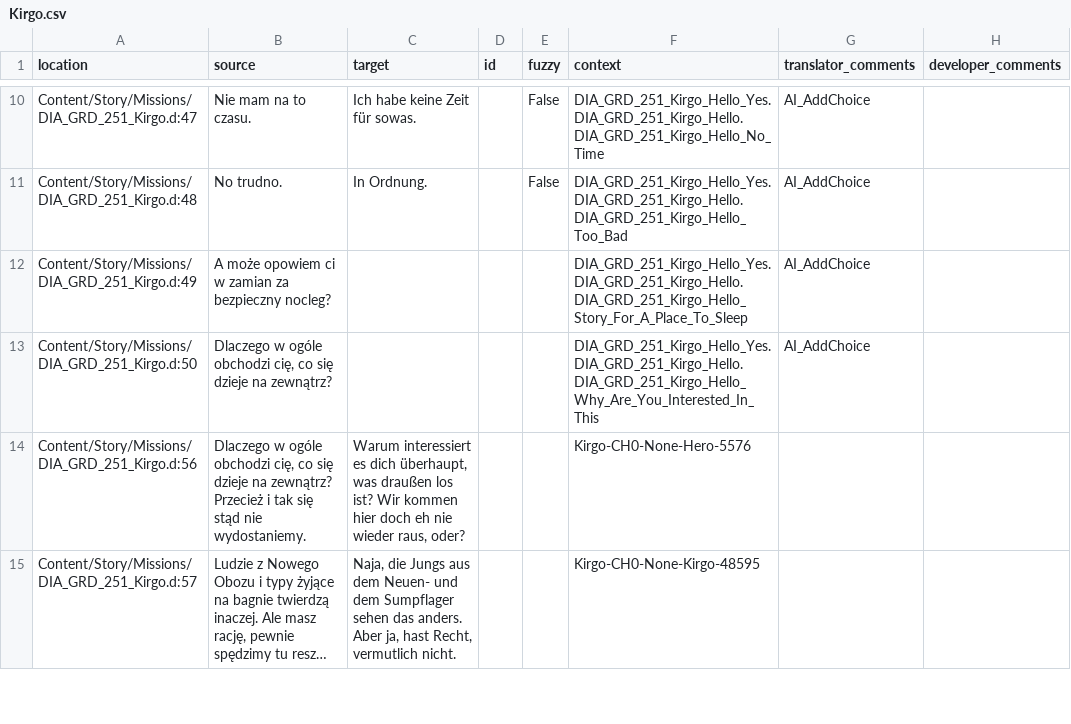
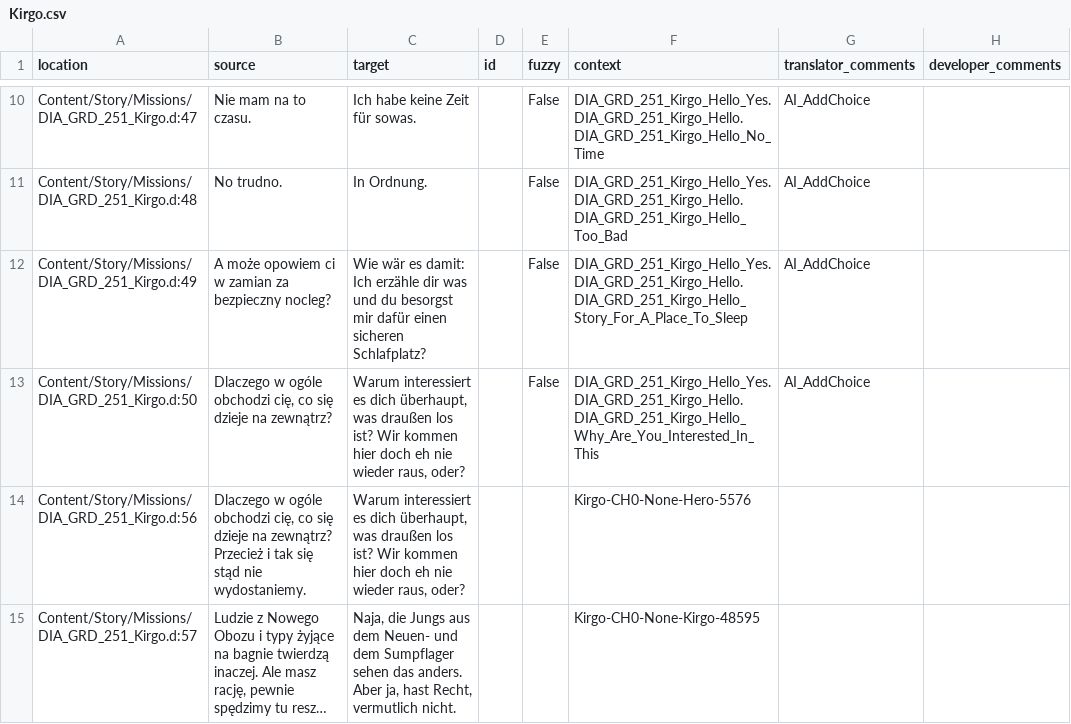
Before and after one commit to Nyras-Enjoyers/nyras-prologue-demake-scripts, a CSV file: .translations/de/Kirgo.csv, drawn as a sheet; only a part is shown, gaps mark what is left out; long unchanged cells end in ….

Commit message:
Translated using Weblate (German)
Currently translated at 100.0% (95 of 95 strings)

Translation: Nyras Prolog Demake/Kirgo
Translate-URL: http://weblate.cokoliv.eu/projects/nyras-prolog-demake/kirgo/de/

```diff
--- a/.translations/de/Kirgo.csv
+++ b/.translations/de/Kirgo.csv
@@ -11,4 +11,4 @@
 "Content/Story/Missions/DIA_GRD_251_Kirgo.d:48","No trudno.","In Ordnung.","","False","DIA_GRD_251_Kirgo_Hello_Yes.DIA_GRD_251_Kirgo_Hello.DIA_GRD_251_Kirgo_Hello_Too_Bad","AI_AddChoice",""
-"Content/Story/Missions/DIA_GRD_251_Kirgo.d:49","A może opowiem ci w zamian za bezpieczny nocleg?","","","","DIA_GRD_251_Kirgo_Hello_Yes.DIA_GRD_251_Kirgo_Hello.DIA_GRD_251_Kirgo_Hello_Story_For_A_Place_To_Sleep","AI_AddChoice",""
-"Content/Story/Missions/DIA_GRD_251_Kirgo.d:50","Dlaczego w ogóle obchodzi cię, co się dzieje na zewnątrz?","","","","DIA_GRD_251_Kirgo_Hello_Yes.DIA_GRD_251_Kirgo_Hello.DIA_GRD_251_Kirgo_Hello_Why_Are_You_Interested_In_This","AI_AddChoice",""
+"Content/Story/Missions/DIA_GRD_251_Kirgo.d:49","A może opowiem ci w zamian za bezpieczny nocleg?","Wie wär es damit: Ich erzähle dir was und du besorgst mir dafür einen sicheren Schlafplatz?","","False","DIA_GRD_251_Kirgo_Hello_Yes.DIA_GRD_251_Kirgo_Hello.DIA_GRD_251_Kirgo_Hello_Story_For_A_Place_To_Sleep","AI_AddChoice",""
+"Content/Story/Missions/DIA_GRD_251_Kirgo.d:50","Dlaczego w ogóle obchodzi cię, co się dzieje na zewnątrz?","Warum interessiert es dich überhaupt, was draußen los ist? Wir kommen hier doch eh nie wieder raus, oder?","","False","DIA_GRD_251_Kirgo_Hello_Yes.DIA_GRD_251_Kirgo_Hello.DIA_GRD_251_Kirgo_Hello_Why_Are_You_Interested_In_This","AI_AddChoice",""
 "Content/Story/Missions/DIA_GRD_251_Kirgo.d:56","Dlaczego w ogóle obchodzi cię, co się dzieje na zewnątrz? Przecież i tak się stąd nie wydostaniemy.","Warum interessiert es dich überhaupt, was draußen los ist? Wir kommen hier doch eh nie wieder raus, oder?","","","Kirgo-CH0-None-Hero-5576","",""
```
